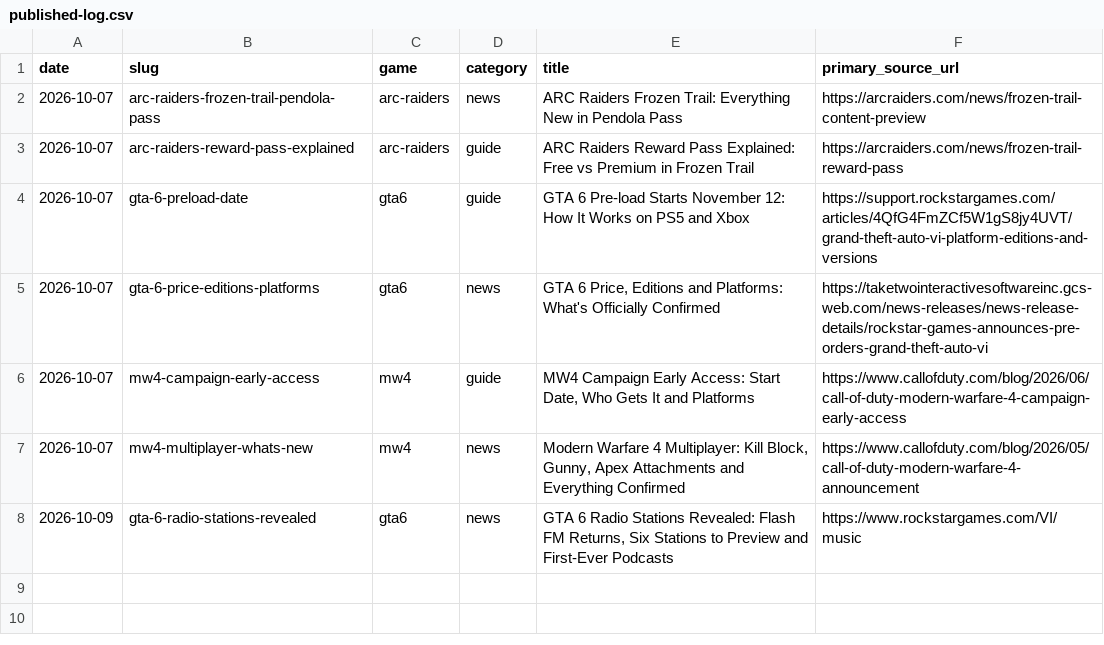
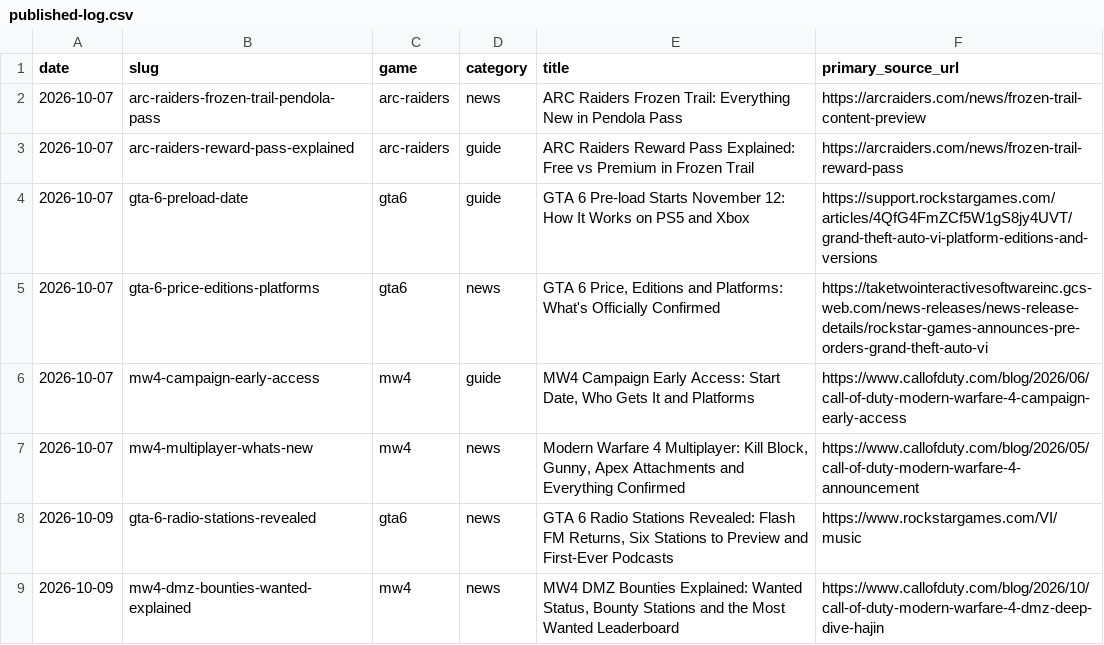
Before and after one commit to SDK432/earlyloot, a CSV file: content/published-log.csv, drawn as a sheet; the diff names each change by its address in the sheet, - before the commit and + after, or states it on an @@ line.

Commit message:
News: MW4 DMZ Bounties explained; skull operator character; v2 bottom-anchored cutouts

```diff
--- a/content/published-log.csv
+++ b/content/published-log.csv
+row 9: 2026-10-09 | mw4-dmz-bounties-wanted-explained | mw4 | news | MW4 DMZ Bounties Explained: Wanted Status, Bounty Stations and the Most Wanted Leaderboard | https://www.callofduty.com/blog/2026/10/call-of-duty-modern-warfare-4-dmz-deep-dive-hajin
```
Also changed, not shown: 6 other files.
